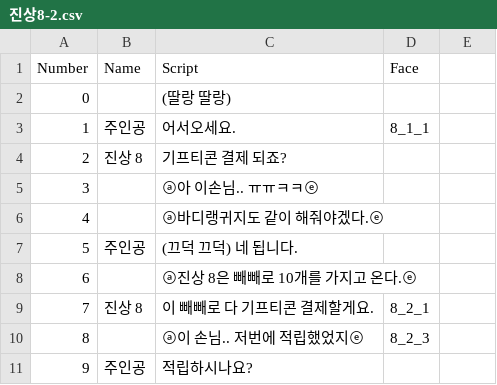
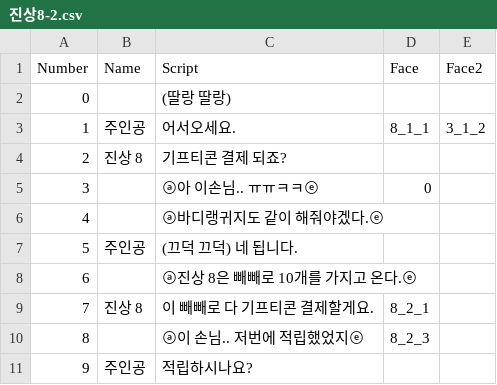
Before and after one commit to TeamOddCS/JS25, a CSV file: Odd_ConvenienceStore/Assets/Resources/진상8-2.csv, drawn as a sheet; only a part is shown.

Commit message:
손님 그래픽 추가,제거 코드
그래픽 제거 하고 싶을때는 csv 파일 Face에 0을 넣으면 그래픽 제거됨
그래픽 추가 하고 싶으면 csv 파일에 Face2 넣고 그래픽 번호 지정해서 쓰면 됨

```diff
--- a/Odd_ConvenienceStore/Assets/Resources/진상8-2.csv
+++ b/Odd_ConvenienceStore/Assets/Resources/진상8-2.csv
@@ -1,6 +1,6 @@
-Number,Name,Script,Face,
+Number,Name,Script,Face,Face2
 0,,(딸랑 딸랑),,
-1,주인공,어서오세요.,8_1_1,
+1,주인공,어서오세요.,8_1_1,3_1_2
 2,진상 8,기프티콘 결제 되죠?,,
-3,,ⓐ아 이손님.. ㅠㅠㅋㅋⓔ,,
+3,,ⓐ아 이손님.. ㅠㅠㅋㅋⓔ,0,
 4,,ⓐ바디랭귀지도 같이 해줘야겠다.ⓔ,,
```
Also changed, not shown: 3 other files.
